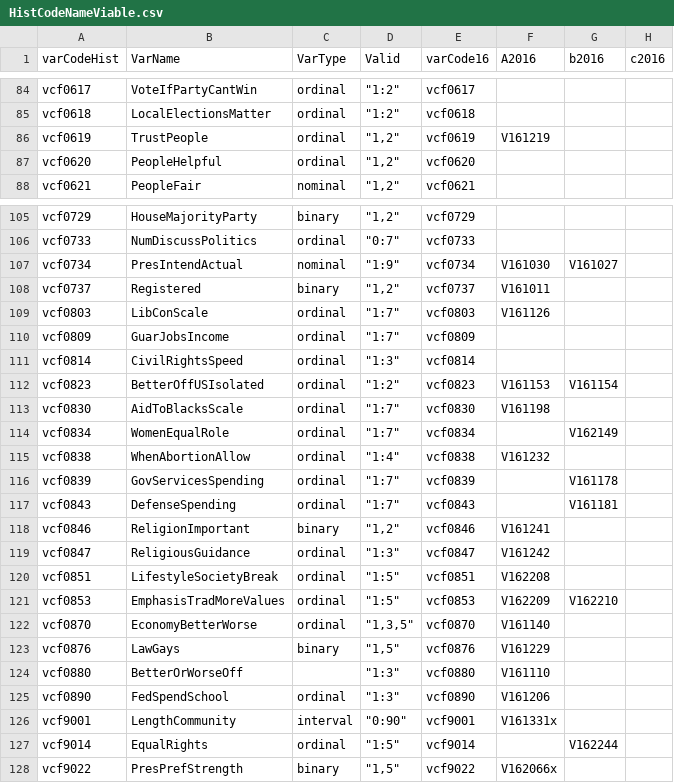
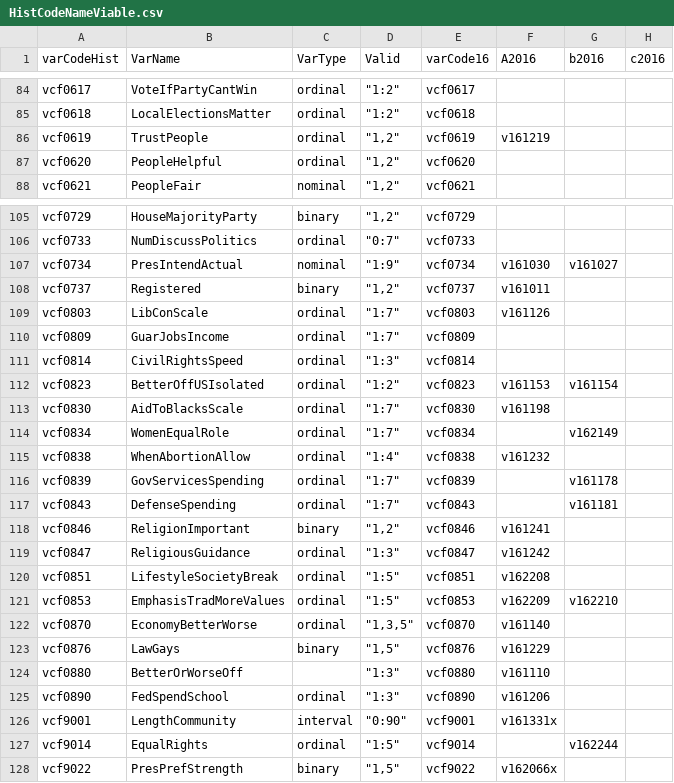
Before and after one commit to aagoldberg/Thesis, a CSV file: HistCodeNameViable.csv, drawn as a sheet; only a part is shown, gaps mark what is left out; the diff covers the shown part only.

```diff
--- a/HistCodeNameViable.csv
+++ b/HistCodeNameViable.csv
@@ -85,3 +85,3 @@ vcf0617,VoteIfPartyCantWin,ordinal,"""1:2""",vcf0617,,,
 vcf0618,LocalElectionsMatter,ordinal,"""1:2""",vcf0618,,,
-vcf0619,TrustPeople,ordinal,"""1,2""",vcf0619,V161219 ,,
+vcf0619,TrustPeople,ordinal,"""1,2""",vcf0619,v161219 ,,
 vcf0620,PeopleHelpful,ordinal,"""1,2""",vcf0620,,,
@@ -106,23 +106,23 @@ vcf0729,HouseMajorityParty,binary,"""1,2""",vcf0729,,,
 vcf0733,NumDiscussPolitics,ordinal,"""0:7""",vcf0733,,,
-vcf0734,PresIntendActual,nominal,"""1:9""",vcf0734,V161030 ,V161027 ,
-vcf0737,Registered,binary,"""1,2""",vcf0737,V161011 ,,
-vcf0803,LibConScale,ordinal,"""1:7""",vcf0803,V161126 ,,
+vcf0734,PresIntendActual,nominal,"""1:9""",vcf0734,v161030 ,v161027 ,
+vcf0737,Registered,binary,"""1,2""",vcf0737,v161011 ,,
+vcf0803,LibConScale,ordinal,"""1:7""",vcf0803,v161126 ,,
 vcf0809,GuarJobsIncome,ordinal,"""1:7""",vcf0809,,,
 vcf0814,CivilRightsSpeed,ordinal,"""1:3""",vcf0814,,,
-vcf0823,BetterOffUSIsolated,ordinal,"""1:2""",vcf0823,V161153 ,V161154 ,
-vcf0830,AidToBlacksScale,ordinal,"""1:7""",vcf0830,V161198 ,,
-vcf0834,WomenEqualRole,ordinal,"""1:7""",vcf0834,,V162149 ,
-vcf0838,WhenAbortionAllow,ordinal,"""1:4""",vcf0838,V161232 ,,
-vcf0839,GovServicesSpending,ordinal,"""1:7""",vcf0839,,V161178 ,
-vcf0843,DefenseSpending,ordinal,"""1:7""",vcf0843,,V161181 ,
-vcf0846,ReligionImportant,binary,"""1,2""",vcf0846,V161241 ,,
-vcf0847,ReligiousGuidance,ordinal,"""1:3""",vcf0847,V161242 ,,
-vcf0851,LifestyleSocietyBreak,ordinal,"""1:5""",vcf0851,V162208 ,,
-vcf0853,EmphasisTradMoreValues,ordinal,"""1:5""",vcf0853,V162209 ,V162210 ,
-vcf0870,EconomyBetterWorse,ordinal,"""1,3,5""",vcf0870,V161140 ,,
-vcf0876,LawGays,binary,"""1,5""",vcf0876,V161229 ,,
-vcf0880,BetterOrWorseOff,,"""1:3""",vcf0880,V161110 ,,
-vcf0890,FedSpendSchool,ordinal,"""1:3""",vcf0890,V161206 ,,
-vcf9001,LengthCommunity,interval,"""0:90""",vcf9001,V161331x ,,
-vcf9014,EqualRights,ordinal,"""1:5""",vcf9014,,V162244 ,
-vcf9022,PresPrefStrength,binary,"""1,5""",vcf9022,V162066x ,,
+vcf0823,BetterOffUSIsolated,ordinal,"""1:2""",vcf0823,v161153 ,v161154 ,
+vcf0830,AidToBlacksScale,ordinal,"""1:7""",vcf0830,v161198 ,,
+vcf0834,WomenEqualRole,ordinal,"""1:7""",vcf0834,,v162149 ,
+vcf0838,WhenAbortionAllow,ordinal,"""1:4""",vcf0838,v161232 ,,
+vcf0839,GovServicesSpending,ordinal,"""1:7""",vcf0839,,v161178 ,
+vcf0843,DefenseSpending,ordinal,"""1:7""",vcf0843,,v161181 ,
+vcf0846,ReligionImportant,binary,"""1,2""",vcf0846,v161241 ,,
+vcf0847,ReligiousGuidance,ordinal,"""1:3""",vcf0847,v161242 ,,
+vcf0851,LifestyleSocietyBreak,ordinal,"""1:5""",vcf0851,v162208 ,,
+vcf0853,EmphasisTradMoreValues,ordinal,"""1:5""",vcf0853,v162209 ,v162210 ,
+vcf0870,EconomyBetterWorse,ordinal,"""1,3,5""",vcf0870,v161140 ,,
+vcf0876,LawGays,binary,"""1,5""",vcf0876,v161229 ,,
+vcf0880,BetterOrWorseOff,,"""1:3""",vcf0880,v161110 ,,
+vcf0890,FedSpendSchool,ordinal,"""1:3""",vcf0890,v161206 ,,
+vcf9001,LengthCommunity,interval,"""0:90""",vcf9001,v161331x ,,
+vcf9014,EqualRights,ordinal,"""1:5""",vcf9014,,v162244 ,
+vcf9022,PresPrefStrength,binary,"""1,5""",vcf9022,v162066x ,,
```
Also changed, not shown: 64 edited cells elsewhere in this file.
